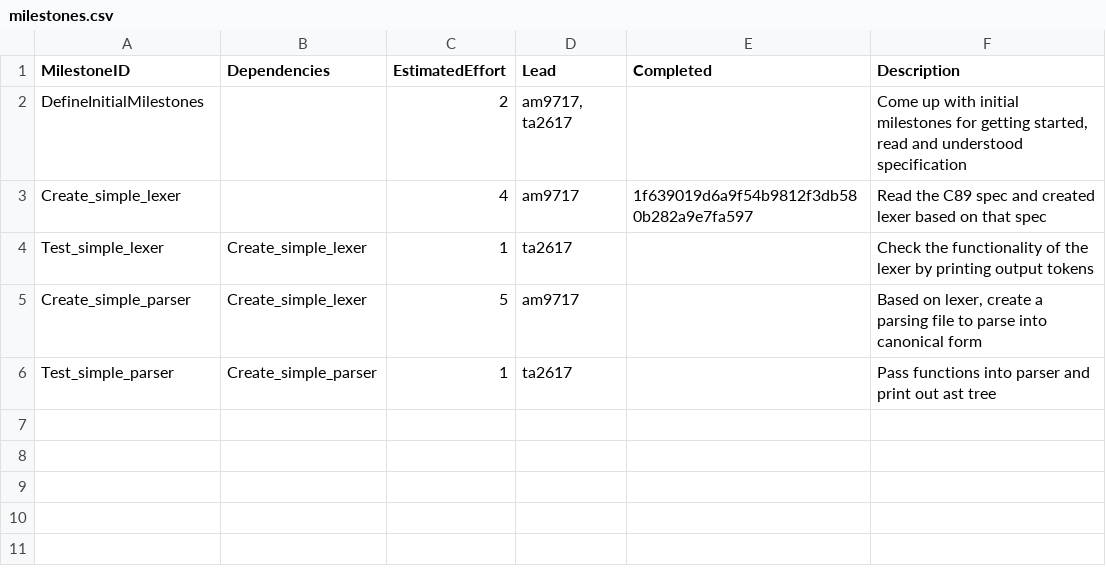
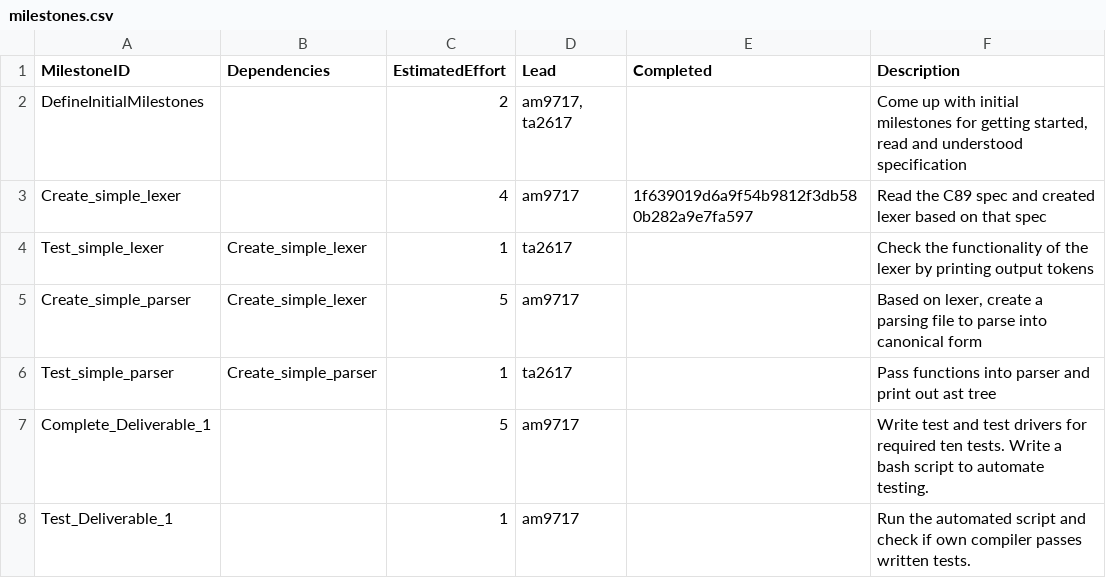
Before and after one commit to tharuraht/C-Compiler-, a CSV file: management/milestones.csv, drawn as a sheet.

Commit message:
Updated management information

```diff
--- a/management/milestones.csv
+++ b/management/milestones.csv
@@ -6 +6,3 @@ Create_simple_parser,Create_simple_lexer,5,am9717,,"Based on lexer, create a par
 Test_simple_parser,Create_simple_parser,1,ta2617,,Pass functions into parser and print out ast tree
+Complete_Deliverable_1, , 5,am9717, ,Write test and test drivers for required ten tests. Write a bash script to automate testing.
+Test_Deliverable_1, , 1, am9717, ,Run the automated script and check if own compiler passes written tests.
```
Also changed, not shown: management/effort-log.csv.
